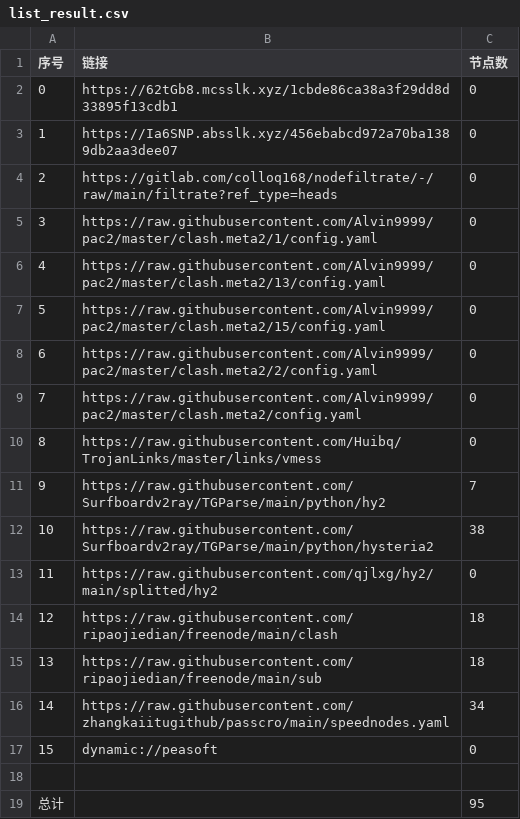
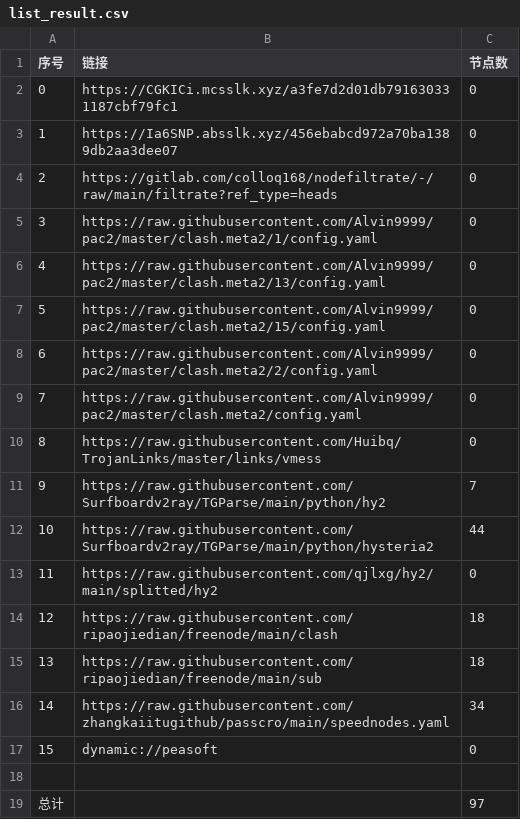
Before and after one commit to flyinghighly/NoMoreWalls, a CSV file: list_result.csv, drawn as a sheet.

```diff
--- a/list_result.csv
+++ b/list_result.csv
@@ -1,3 +1,3 @@
 序号,链接,节点数
-0,https://62tGb8.mcsslk.xyz/1cbde86ca38a3f29dd8d33895f13cdb1,0
+0,https://CGKICi.mcsslk.xyz/a3fe7d2d01db791630331187cbf79fc1,0
 1,https://Ia6SNP.absslk.xyz/456ebabcd972a70ba1389db2aa3dee07,0
@@ -11,3 +11,3 @@
 9,https://raw.githubusercontent.com/Surfboardv2ray/TGParse/main/python/hy2,7
-10,https://raw.githubusercontent.com/Surfboardv2ray/TGParse/main/python/hysteria2,38
+10,https://raw.githubusercontent.com/Surfboardv2ray/TGParse/main/python/hysteria2,44
 11,https://raw.githubusercontent.com/qjlxg/hy2/main/splitted/hy2,0
@@ -18,2 +18,2 @@
 
-总计,,95
+总计,,97
```
Also changed, not shown: 6 other files.
